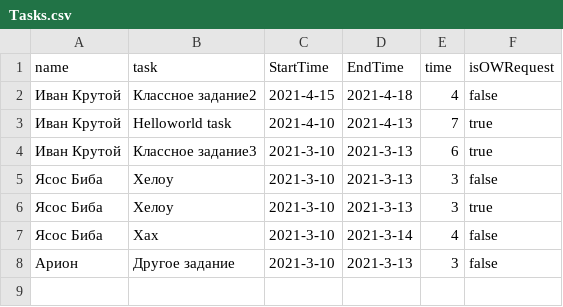
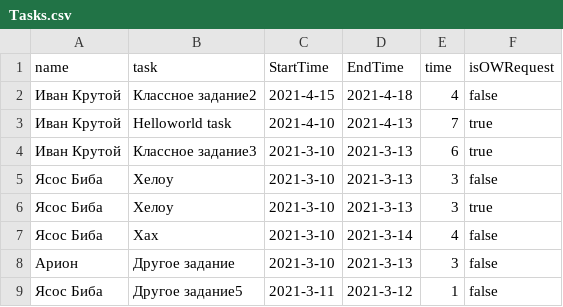
Before and after one commit to happycloudy/CostCalculator, a CSV file: data/Tasks.csv, drawn as a sheet.

```diff
--- a/data/Tasks.csv
+++ b/data/Tasks.csv
@@ -8 +8,2 @@ name,task,StartTime,EndTime,time,isOWRequest
 Арион,Другое задание,2021-3-10,2021-3-13,3,false
+Ясос Биба,Другое задание5,2021-3-11,2021-3-12,1,false
```
Also changed, not shown: 4 other files.
